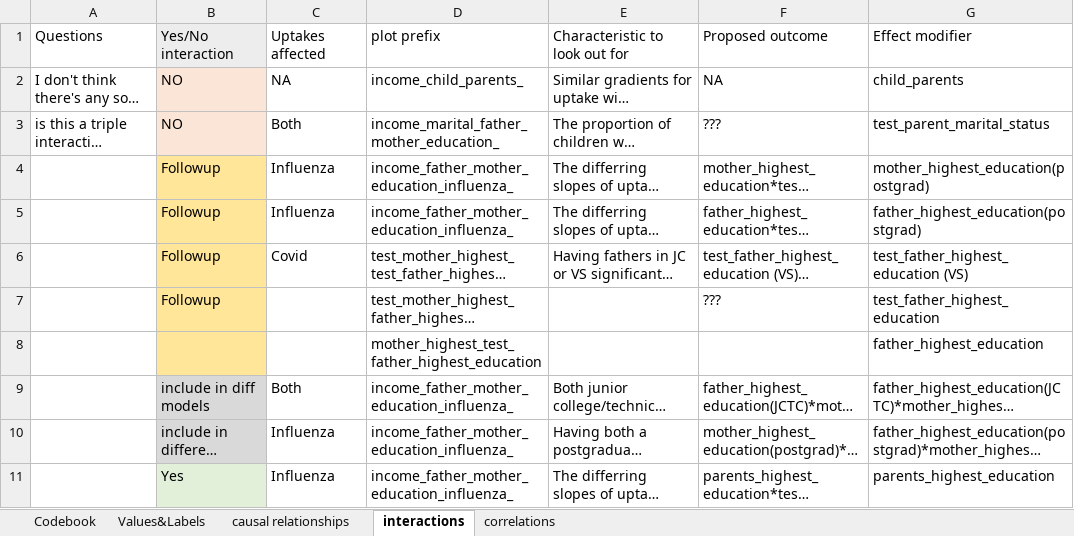
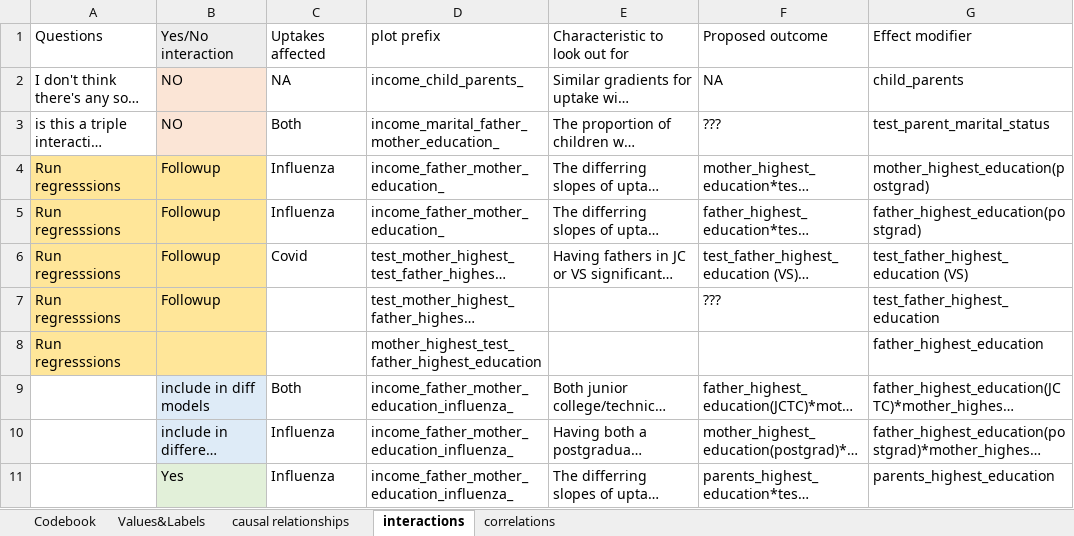
Before and after one commit to tommybobberson/vaccination_uptake_jacsis2023, an Excel workbook: Data/JACSIS2023/processed/codebook.xlsx, sheet interactions, drawn as a sheet; only a part is shown; long unchanged cells end in …; values as stored, in another font and other column widths than the file's, no borders; the diff covers the shown part only; the diff names each change by its address in the sheet, - before the commit and + after, or states it on an @@ line.

```diff
--- a/Data/JACSIS2023/processed/codebook.xlsx (sheet interactions)
+++ b/Data/JACSIS2023/processed/codebook.xlsx (sheet interactions)
-A4:A8: (empty)
+A4:A8: Run regresssions
-A4:A8 fill: none
+A4:A8 fill: #FFE699
-D4:D5: income_father_mother_education_influenza_
+D4:D5: income_father_mother_education_
-B9:B10 fill: #D9D9D9
+B9:B10 fill: #DEEBF7
```
Also changed, not shown: 4 added rows, 9 edited cells and cell formats elsewhere in this sheet, sheet Values&Labels, sheet causal relationships, sheet Codebook.
